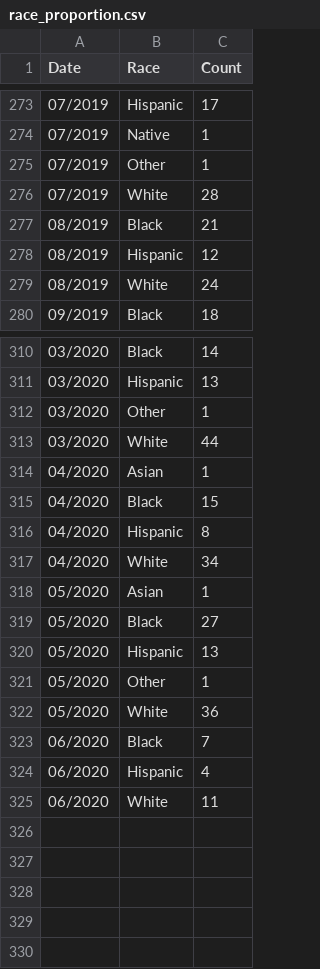
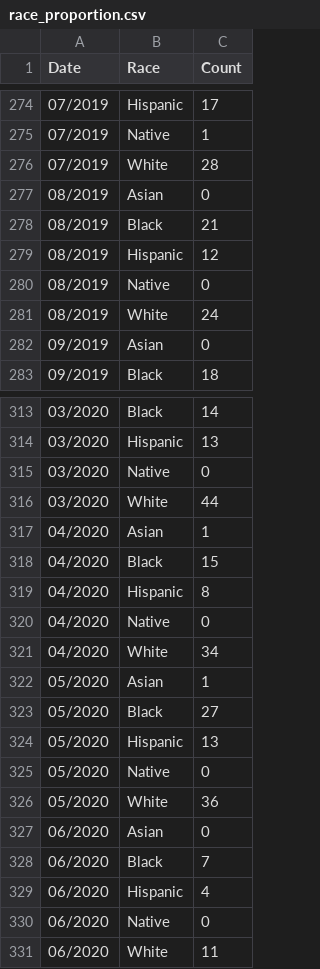
Before and after one commit to davo12312/FIT3179, a CSV file: Asgn2/stacked_area/data/race_proportion.csv, drawn as a sheet; only a part is shown, gaps mark what is left out; the diff covers the shown part only.

Commit message:
Update race_proportion.csv

```diff
--- a/Asgn2/stacked_area/data/race_proportion.csv
+++ b/Asgn2/stacked_area/data/race_proportion.csv
@@ -274,7 +275,9 @@ Date,Race,Count
 07/2019,Native,1
-07/2019,Other,1
 07/2019,White,28
+08/2019,Asian,0
 08/2019,Black,21
 08/2019,Hispanic,12
+08/2019,Native,0
 08/2019,White,24
+09/2019,Asian,0
 09/2019,Black,18
@@ -311,3 +314,3 @@ Date,Race,Count
 03/2020,Hispanic,13
-03/2020,Other,1
+03/2020,Native,0
 03/2020,White,44
@@ -316,2 +319,3 @@ Date,Race,Count
 04/2020,Hispanic,8
+04/2020,Native,0
 04/2020,White,34
@@ -320,6 +324,8 @@ Date,Race,Count
 05/2020,Hispanic,13
-05/2020,Other,1
+05/2020,Native,0
 05/2020,White,36
+06/2020,Asian,0
 06/2020,Black,7
 06/2020,Hispanic,4
+06/2020,Native,0
 06/2020,White,11
```
Also changed, not shown: 20 added rows, 19 removed rows and 20 edited cells elsewhere in this file.
